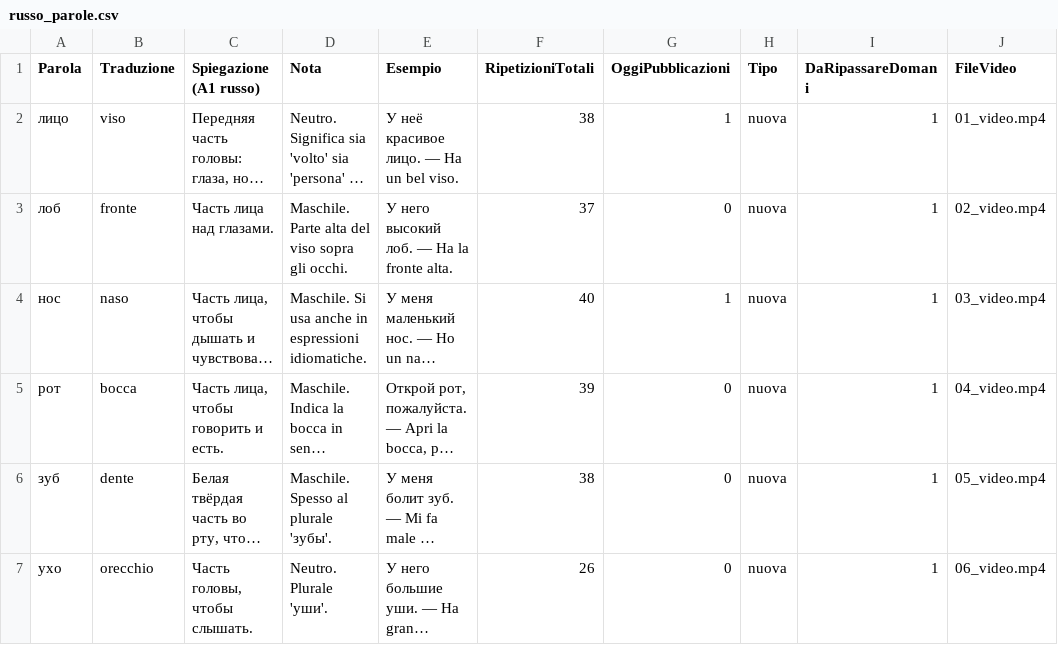
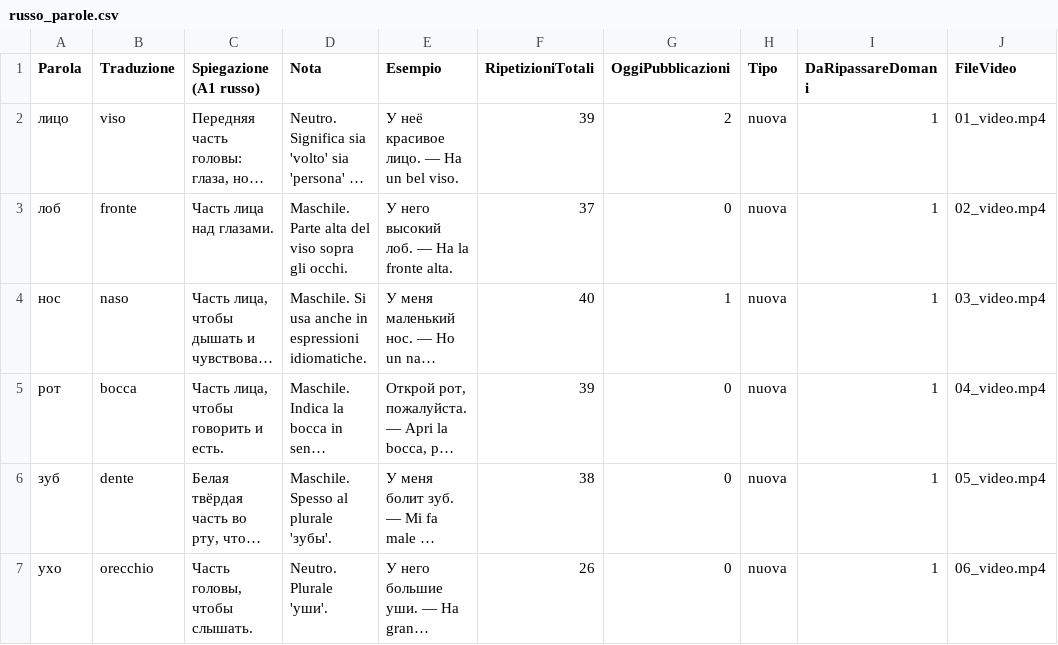
Before and after one commit to gfusarbassini/flashcards-video-bot, a CSV file: russo_parole.csv, drawn as a sheet; only a part is shown; long unchanged cells end in …; the diff names each change by its address in the sheet, - before the commit and + after, or states it on an @@ line.

```diff
--- a/russo_parole.csv
+++ b/russo_parole.csv
-F2 (RipetizioniTotali): 38
+F2 (RipetizioniTotali): 39
-G2 (OggiPubblicazioni): 1
+G2 (OggiPubblicazioni): 2
```
Also changed, not shown: 1 other file.
